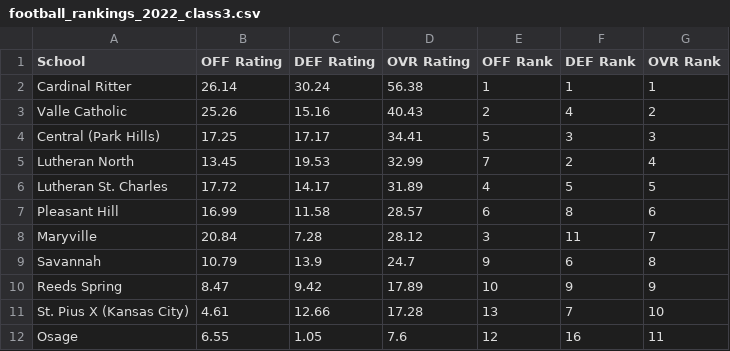
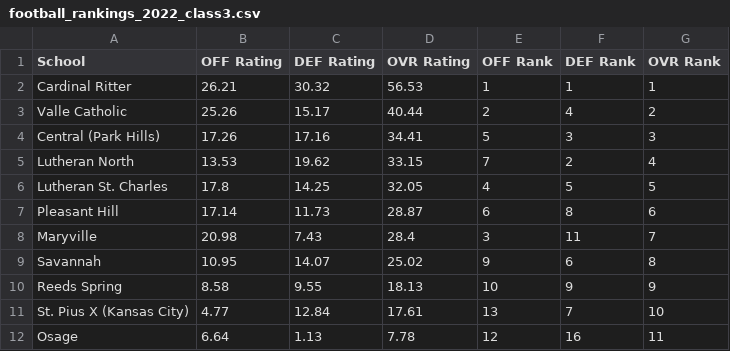
Before and after one commit to AllMOSports/football-ratings-2022, a CSV file: football_rankings_2022_class3.csv, drawn as a sheet; only a part is shown; the diff covers the shown part only.

```diff
--- a/football_rankings_2022_class3.csv
+++ b/football_rankings_2022_class3.csv
@@ -1,12 +1,12 @@
 School,OFF Rating,DEF Rating,OVR Rating,OFF Rank,DEF Rank,OVR Rank
-Cardinal Ritter,26.14,30.24,56.38,1,1,1
-Valle Catholic,25.26,15.16,40.43,2,4,2
-Central (Park Hills),17.25,17.17,34.41,5,3,3
-Lutheran North,13.45,19.53,32.99,7,2,4
-Lutheran St. Charles,17.72,14.17,31.89,4,5,5
-Pleasant Hill,16.99,11.58,28.57,6,8,6
-Maryville,20.84,7.28,28.12,3,11,7
-Savannah,10.79,13.9,24.7,9,6,8
-Reeds Spring,8.47,9.42,17.89,10,9,9
-St. Pius X (Kansas City),4.61,12.66,17.28,13,7,10
-Osage,6.55,1.05,7.6,12,16,11
+Cardinal Ritter,26.21,30.32,56.53,1,1,1
+Valle Catholic,25.26,15.17,40.44,2,4,2
+Central (Park Hills),17.26,17.16,34.41,5,3,3
+Lutheran North,13.53,19.62,33.15,7,2,4
+Lutheran St. Charles,17.8,14.25,32.05,4,5,5
+Pleasant Hill,17.14,11.73,28.87,6,8,6
+Maryville,20.98,7.43,28.4,3,11,7
+Savannah,10.95,14.07,25.02,9,6,8
+Reeds Spring,8.58,9.55,18.13,10,9,9
+St. Pius X (Kansas City),4.77,12.84,17.61,13,7,10
+Osage,6.64,1.13,7.78,12,16,11
```
Also changed, not shown: 2 added rows, 2 removed rows and 122 edited cells elsewhere in this file, football_rankings_2022_all.csv, football_rankings_2022_class1.csv, 12 other files.
